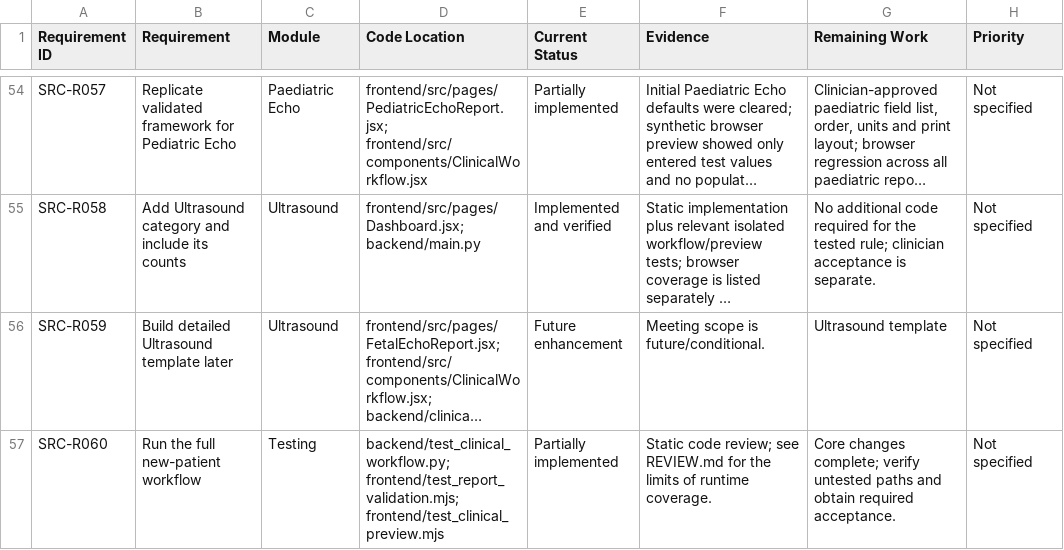
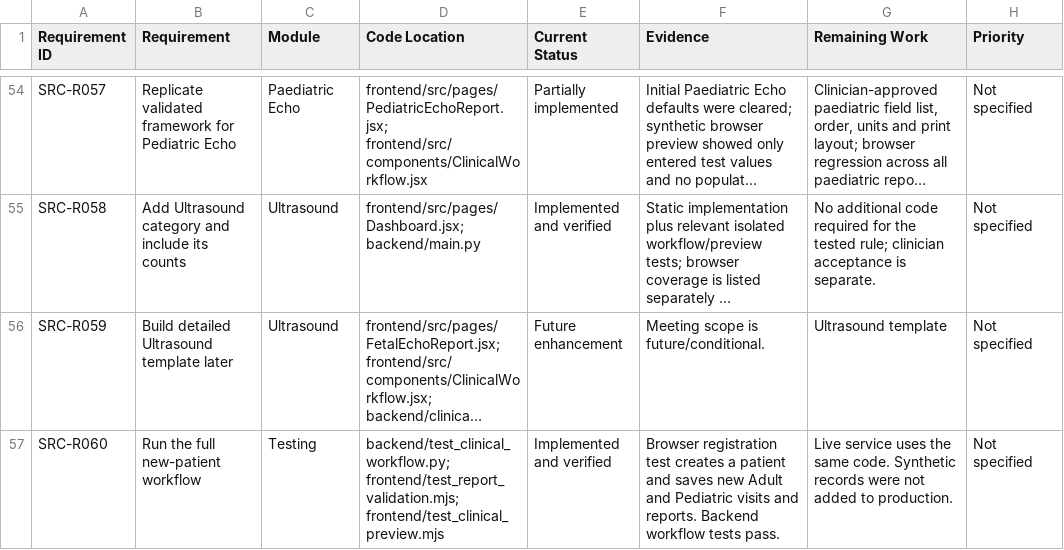
Before and after one commit to arjunsorim-lab/echo, a CSV file: docs/review-20261110/IMPLEMENTATION_AUDIT.csv, drawn as a sheet; only a part is shown, gaps mark what is left out; long unchanged cells end in …; the diff covers the shown part only; the diff names each change by its address in the sheet, - before the commit and + after, or states it on an @@ line.

Commit message:
Verify closeable backlog workflows and update audit

```diff
--- a/docs/review-20261110/IMPLEMENTATION_AUDIT.csv
+++ b/docs/review-20261110/IMPLEMENTATION_AUDIT.csv
-E57 (Current Status): Partially implemented
+E57 (Current Status): Implemented and verified
-F57 (Evidence): Static code review; see REVIEW.md for the limits of runtime coverage.
+F57 (Evidence): Browser registration test creates a patient and saves new Adult and Pediatric visits and reports. Backend workflow tests pass.
-G57 (Remaining Work): Core changes complete; verify untested paths and obtain required acceptance.
+G57 (Remaining Work): Live service uses the same code. Synthetic records were not added to production.
```
Also changed, not shown: 9 edited cells elsewhere in this file, 1 other file.
